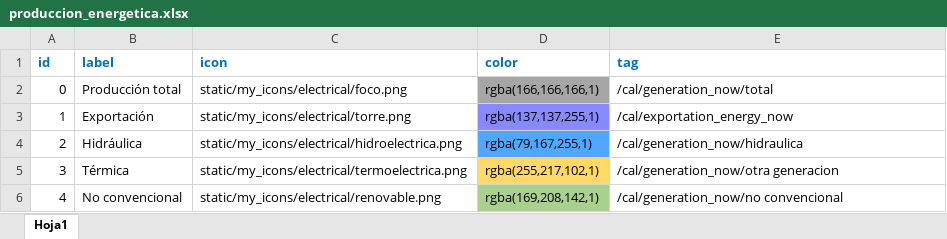
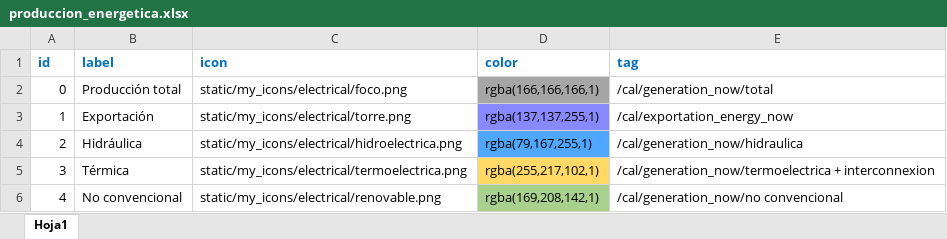
Before and after one commit to Borreguin/GOP_web_server, an Excel workbook: static/app_data/produccion_energetica/produccion_energetica.xlsx, sheet Hoja1, drawn as a sheet; values as stored, in another font and other column widths than the file's, no borders; the diff names each change by its address in the sheet, - before the commit and + after, or states it on an @@ line.

```diff
--- a/static/app_data/produccion_energetica/produccion_energetica.xlsx (sheet Hoja1)
+++ b/static/app_data/produccion_energetica/produccion_energetica.xlsx (sheet Hoja1)
-E5 (tag): /cal/generation_now/otra generacion
+E5 (tag): /cal/generation_now/termoelectrica + interconnexion
```
Also changed, not shown: 14 other files.
